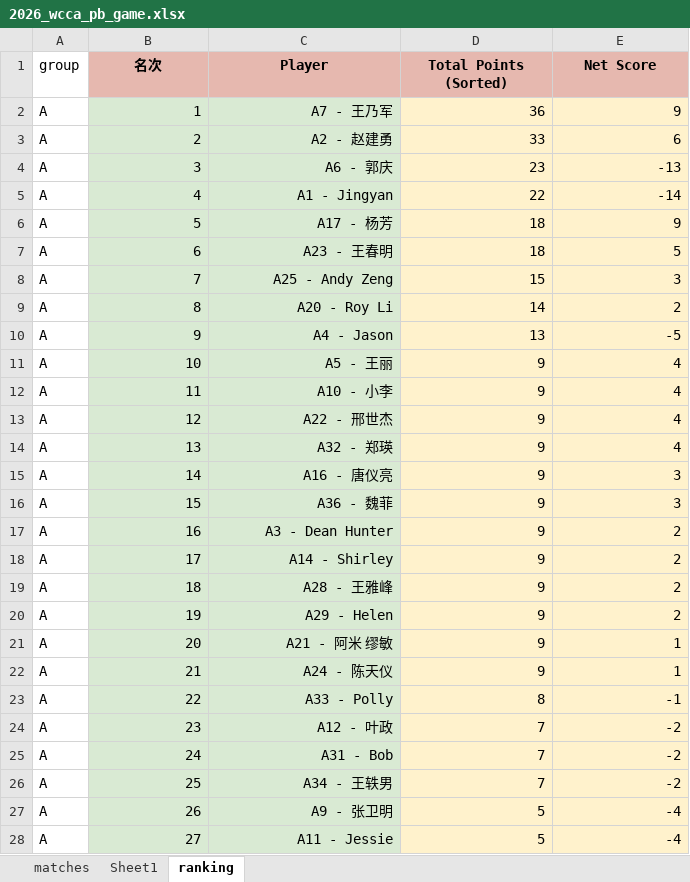
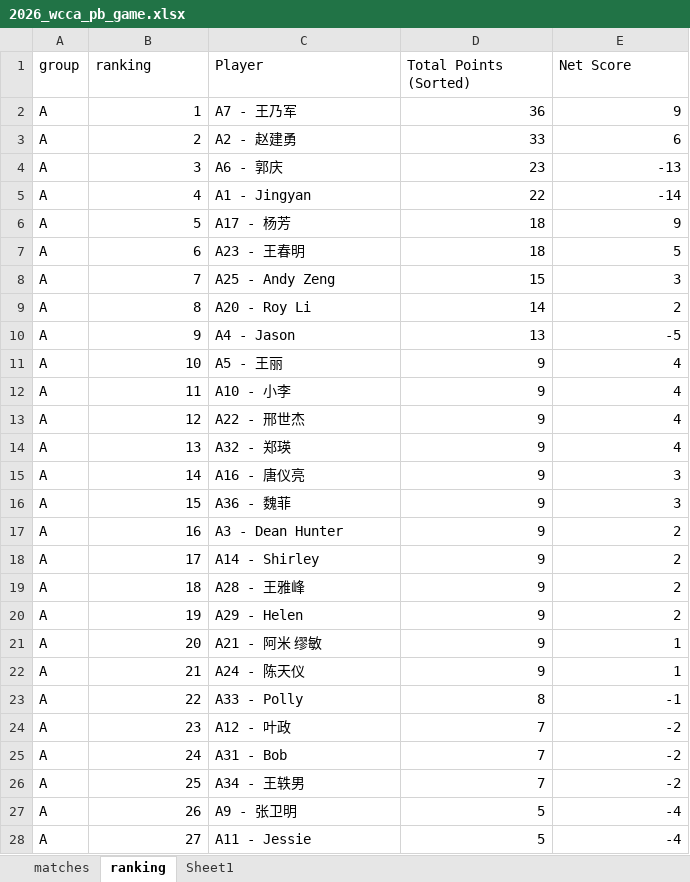
Before and after one commit to froster2006/wcca_pb_game_big_screen, an Excel workbook: 2026_wcca_pb_game.xlsx, sheet ranking, drawn as a sheet; only a part is shown; values as stored, in another font and other column widths than the file's, no borders; charts and pictures not drawn; the diff covers the shown part only; the diff names each change by its address in the sheet, - before the commit and + after, or states it on an @@ line.

```diff
--- a/2026_wcca_pb_game.xlsx (sheet ranking)
+++ b/2026_wcca_pb_game.xlsx (sheet ranking)
@@ sheet tab order changed: matches | ranking | Sheet1 @@
-B1: 名次
+B1: ranking
@@ B1:E1 fill: #E6B8AF → none, bold: on → off, alignment: center → left @@
-B2:C28 fill: #D9EAD3
+B2:C28 fill: none
-C2:C28 alignment: right
+C2:C28 alignment: left
-D2:E28 fill: #FFF2CC
+D2:E28 fill: none
```
Also changed, not shown: cell formats elsewhere in this sheet, sheet matches, sheet Sheet1, charts or pictures, 3 other files.
